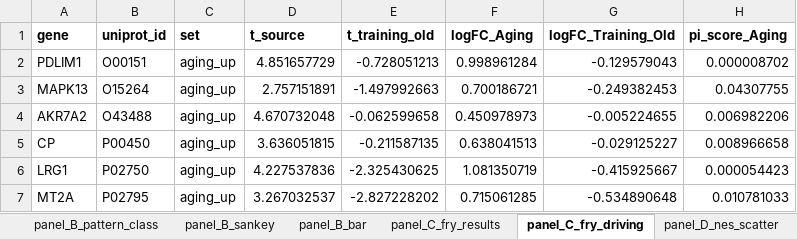
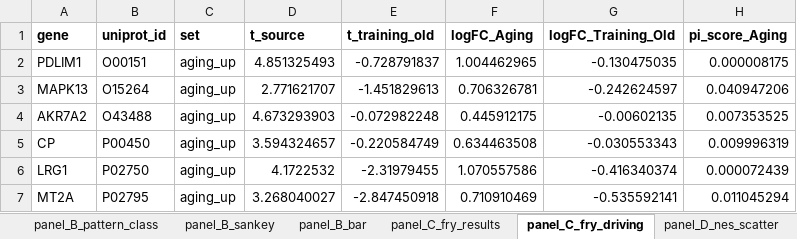
Before and after one commit to Dustyn-T-Lewis/YvO_2025, an Excel workbook: 04_Figures/F05/c_data/F05_supplementary.xlsx, sheet panel_C_fry_driving, drawn as a sheet; only a part is shown; values as stored, in another font and other column widths than the file's, no borders; the diff covers the shown part only; the diff names each change by its address in the sheet, - before the commit and + after, or states it on an @@ line.

```diff
--- a/04_Figures/F05/c_data/F05_supplementary.xlsx (sheet panel_C_fry_driving)
+++ b/04_Figures/F05/c_data/F05_supplementary.xlsx (sheet panel_C_fry_driving)
-D2 (t_source): 4.851657729
+D2 (t_source): 4.851325493
-E2 (t_training_old): -0.728051213
+E2 (t_training_old): -0.728791837
-F2 (logFC_Aging): 0.998961284
+F2 (logFC_Aging): 1.004462965
-G2 (logFC_Training_Old): -0.129579043
+G2 (logFC_Training_Old): -0.130475035
-H2 (pi_score_Aging): 0.000008702
+H2 (pi_score_Aging): 0.000008175
-D3 (t_source): 2.757151891
+D3 (t_source): 2.771621707
-E3 (t_training_old): -1.497992663
+E3 (t_training_old): -1.451829613
-F3 (logFC_Aging): 0.700186721
+F3 (logFC_Aging): 0.706326781
-G3 (logFC_Training_Old): -0.249382453
+G3 (logFC_Training_Old): -0.242624597
-H3 (pi_score_Aging): 0.04307755
+H3 (pi_score_Aging): 0.040947206
-D4 (t_source): 4.670732048
+D4 (t_source): 4.673293903
-E4 (t_training_old): -0.062599658
+E4 (t_training_old): -0.072982248
-F4 (logFC_Aging): 0.450978973
+F4 (logFC_Aging): 0.445912175
-G4 (logFC_Training_Old): -0.005224655
+G4 (logFC_Training_Old): -0.00602135
-H4 (pi_score_Aging): 0.006982206
+H4 (pi_score_Aging): 0.007353525
-D5 (t_source): 3.636051815
+D5 (t_source): 3.594324657
-E5 (t_training_old): -0.211587135
+E5 (t_training_old): -0.220584749
-F5 (logFC_Aging): 0.638041513
+F5 (logFC_Aging): 0.634463508
-G5 (logFC_Training_Old): -0.029125227
+G5 (logFC_Training_Old): -0.030553343
-H5 (pi_score_Aging): 0.008966658
+H5 (pi_score_Aging): 0.009996319
-D6 (t_source): 4.227537836
+D6 (t_source): 4.1722532
-E6 (t_training_old): -2.325430625
+E6 (t_training_old): -2.31979455
-F6 (logFC_Aging): 1.081350719
+F6 (logFC_Aging): 1.070557586
-G6 (logFC_Training_Old): -0.415925667
+G6 (logFC_Training_Old): -0.416340374
-H6 (pi_score_Aging): 0.000054423
+H6 (pi_score_Aging): 0.000072439
-D7 (t_source): 3.267032537
+D7 (t_source): 3.268040027
-E7 (t_training_old): -2.827228202
+E7 (t_training_old): -2.847450918
-F7 (logFC_Aging): 0.715061285
+F7 (logFC_Aging): 0.710910469
-G7 (logFC_Training_Old): -0.534890648
+G7 (logFC_Training_Old): -0.535592141
-H7 (pi_score_Aging): 0.010781033
+H7 (pi_score_Aging): 0.011045294
```
Also changed, not shown: 2 added rows, 2 removed rows and 700 edited cells elsewhere in this sheet, sheet SUPP_enrichment_reversal, sheet panel_E_rrho2_ora_concord, sheet panel_E_rrho2_hotspot, sheet SUPP_r_bootstrap, sheet SUPP_fry_circularity, sheet panel_B_pattern_class, 10 more sheets, 43 other files.
